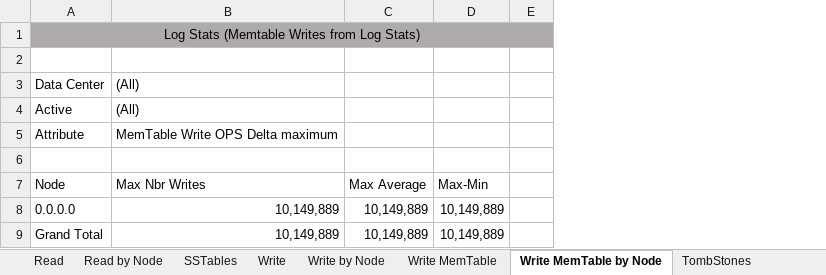
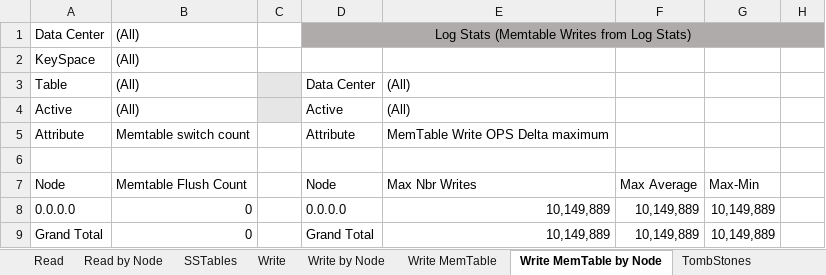
Before and after one commit to richardandersen/DSEDiagnosticAnalyticParser, an Excel workbook: dseTemplate.xlsm, sheet Write MemTable by Node, drawn as a sheet; only a part is shown; values as stored, in another font and other column widths than the file's, no borders; conditional formats not drawn; rows hold the shown columns only; the diff names each change by its address in the sheet, - before the commit and + after, or states it on an @@ line.

```diff
--- a/dseTemplate.xlsm (sheet Write MemTable by Node)
+++ b/dseTemplate.xlsm (sheet Write MemTable by Node)
+column A, rows 1-9: Data Center | KeySpace | Table | Active | Attribute |  | Node | 0.0.0.0 | Grand Total
+column B, rows 1-9: (All) | (All) | (All) | (All) | Memtable switch count |  | Memtable Flush Count | 0 | 0
+column C, empty
-row 2: (empty)
+row 2: KeySpace | (All)
```
Also changed, not shown: sheet Write MemTable, 11 other files.
